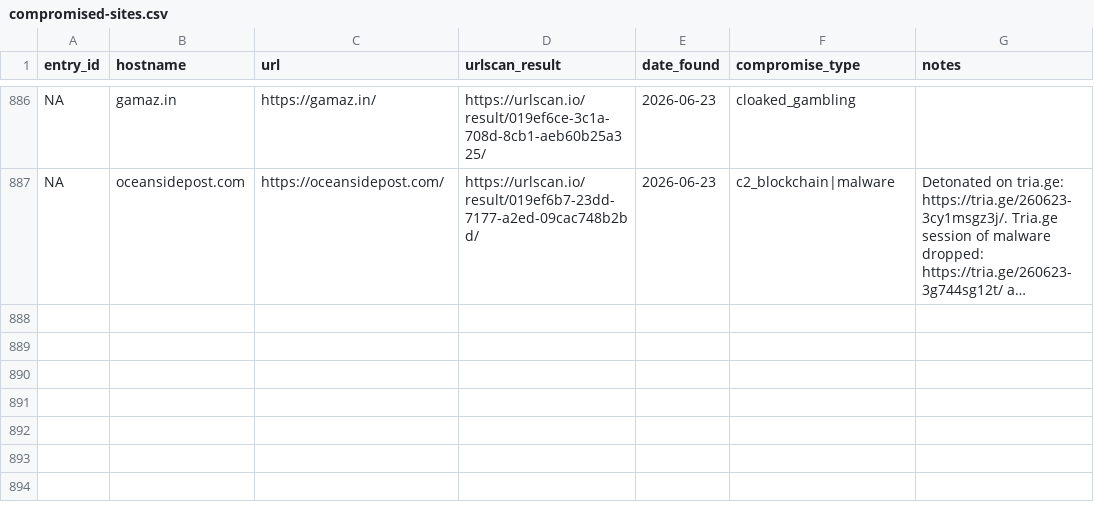
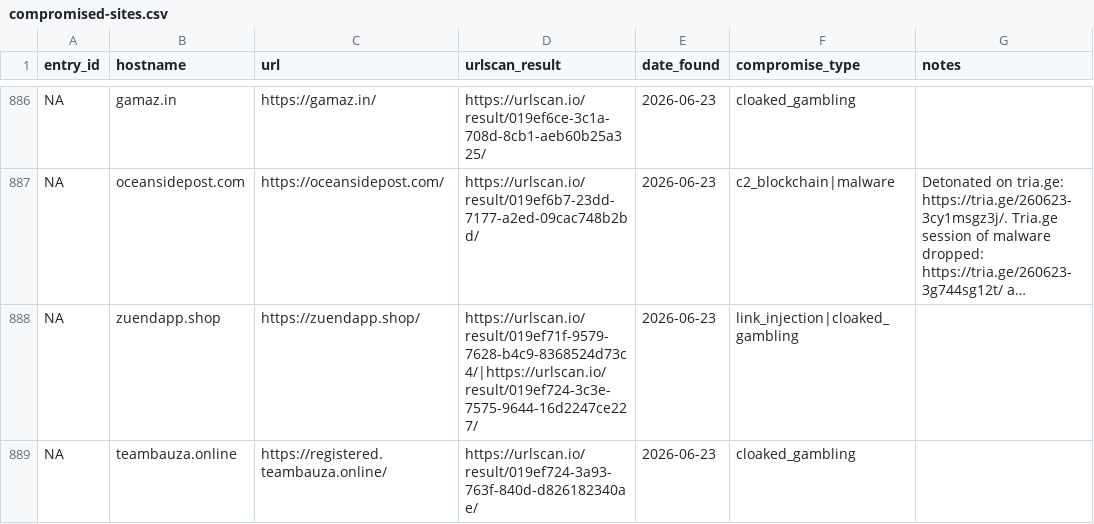
Before and after one commit to battlingamazons/compromised-sites-tracker, a CSV file: compromised-sites.csv, drawn as a sheet; only a part is shown, gaps mark what is left out; long unchanged cells end in …; the diff names each change by its address in the sheet, - before the commit and + after, or states it on an @@ line.

Commit message:
Update compromised-sites.csv

```diff
--- a/compromised-sites.csv
+++ b/compromised-sites.csv
+row 888: NA | zuendapp.shop | https://zuendapp.shop/ | https://urlscan.io/result/019ef71f-9579-7628-b4c9-8368524d73c4/|https://urlscan.io/result/019ef724-3c3e-7575-9644-16d2247ce227/ | 2026-06-23 | link_injection|cloaked_gambling
+row 889: NA | teambauza.online | https://registered.teambauza.online/ | https://urlscan.io/result/019ef724-3a93-763f-840d-d826182340ae/ | 2026-06-23 | cloaked_gambling
```
